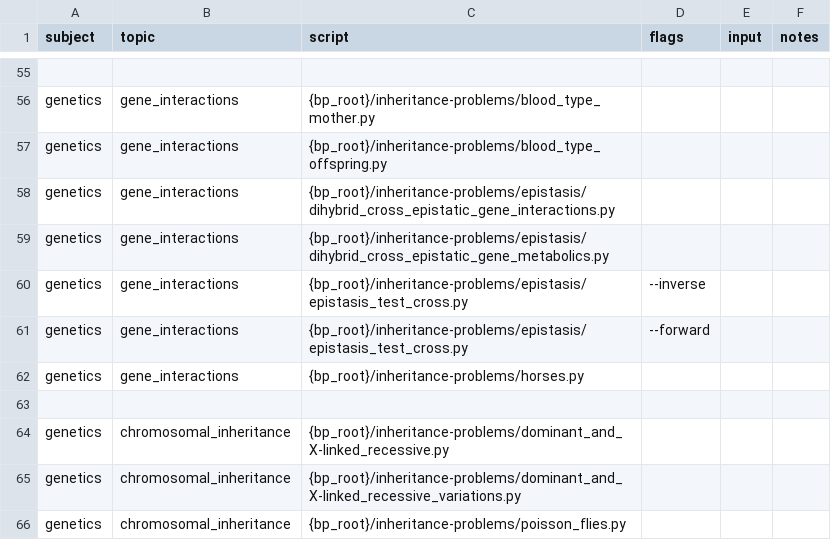
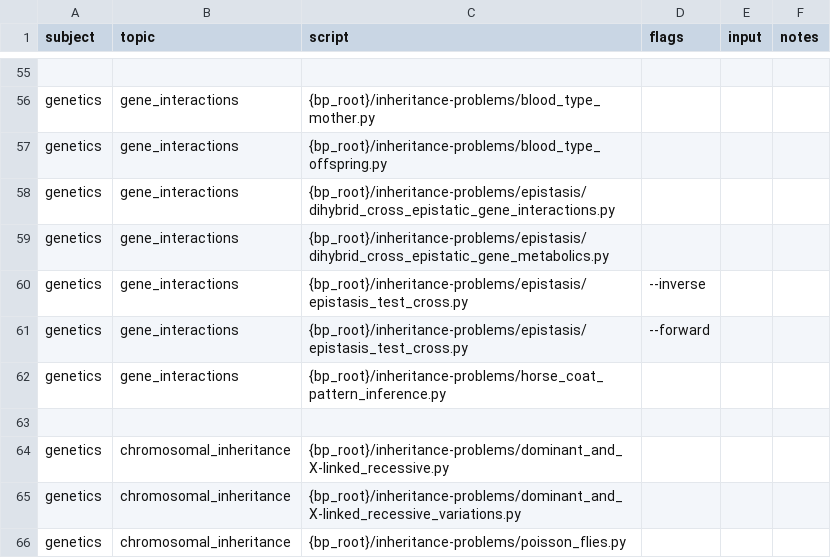
Before and after one commit to vosslab/biology-problems-website, a CSV file: task_files/genetics_tasks1.csv, drawn as a sheet; only a part is shown, gaps mark what is left out.

```diff
--- a/task_files/genetics_tasks1.csv
+++ b/task_files/genetics_tasks1.csv
@@ -61,3 +61,3 @@ genetics,gene_interactions,{bp_root}/inheritance-problems/epistasis/epistasis_te
 genetics,gene_interactions,{bp_root}/inheritance-problems/epistasis/epistasis_test_cross.py,--forward,,
-genetics,gene_interactions,{bp_root}/inheritance-problems/horses.py,,,
+genetics,gene_interactions,{bp_root}/inheritance-problems/horse_coat_pattern_inference.py,,,
 ,,,,,
```
Also changed, not shown: 5 other files.
